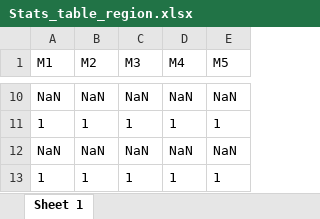
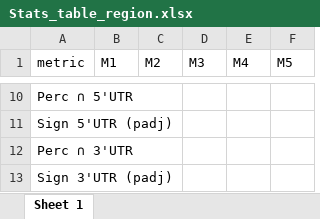
Before and after one commit to pierpaolo-cantisani/Thesis-PROJECT, an Excel workbook: Dataset_3/4_Integration_results/Stats_table_region.xlsx, sheet Sheet 1, drawn as a sheet; only a part is shown, gaps mark what is left out; values as stored, in another font and other column widths than the file's, no borders; addresses are those after the commit; the diff covers the shown part only; the diff names each change by its address in the sheet, - before the commit and + after, or states it on an @@ line.

```diff
--- a/Dataset_3/4_Integration_results/Stats_table_region.xlsx (sheet Sheet 1)
+++ b/Dataset_3/4_Integration_results/Stats_table_region.xlsx (sheet Sheet 1)
+column A (metric), rows 10-13: Perc ∩ 5'UTR | Sign 5'UTR (padj) | Perc ∩ 3'UTR | Sign 3'UTR (padj)
-B10 (M1): NaN
+B10 (M1): (empty)
-C10 (M2): NaN
+C10 (M2): (empty)
-D10 (M3): NaN
+D10 (M3): (empty)
-E10 (M4): NaN
+E10 (M4): (empty)
-F10 (M5): NaN
+F10 (M5): (empty)
-B11 (M1): 1
+B11 (M1): (empty)
-C11 (M2): 1
+C11 (M2): (empty)
-D11 (M3): 1
+D11 (M3): (empty)
-E11 (M4): 1
+E11 (M4): (empty)
-F11 (M5): 1
+F11 (M5): (empty)
-B12 (M1): NaN
+B12 (M1): (empty)
-C12 (M2): NaN
+C12 (M2): (empty)
-D12 (M3): NaN
+D12 (M3): (empty)
-E12 (M4): NaN
+E12 (M4): (empty)
-F12 (M5): NaN
+F12 (M5): (empty)
-B13 (M1): 1
+B13 (M1): (empty)
-C13 (M2): 1
+C13 (M2): (empty)
-D13 (M3): 1
+D13 (M3): (empty)
-E13 (M4): 1
+E13 (M4): (empty)
-F13 (M5): 1
+F13 (M5): (empty)
```
Also changed, not shown: 2 added rows, 2 removed rows, 25 edited cells and cell formats elsewhere in this sheet, Dataset_1/4_Integration_results/Stats_table_final.xlsx, Dataset_1/4_Integration_results/Stats_table_region.xlsx, 21 other files.
